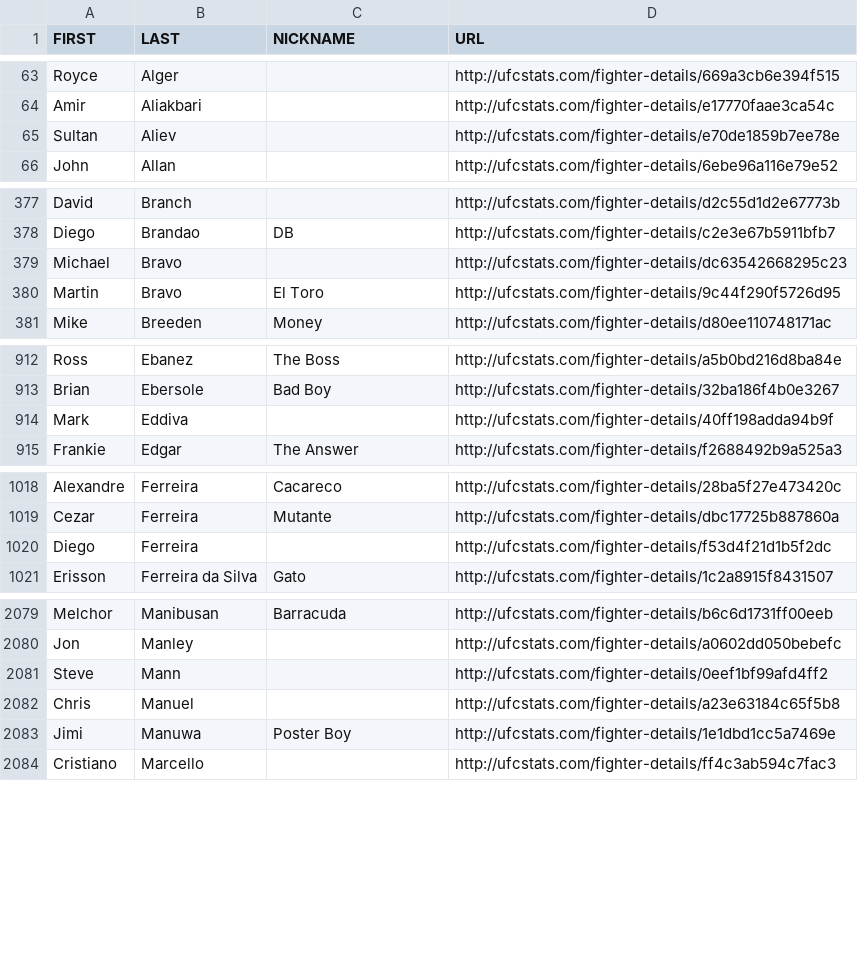
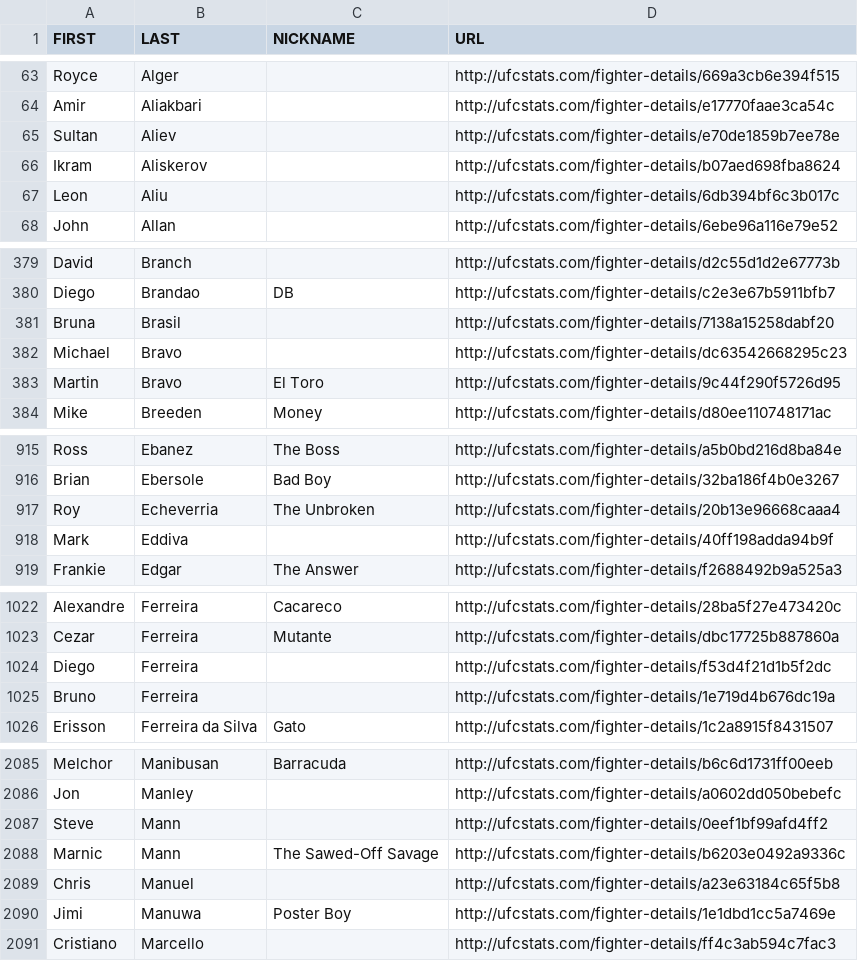
Before and after one commit to rajdesai1/UFC-Stats-Scrap, a CSV file: ufc_fighter_details.csv, drawn as a sheet; only a part is shown, gaps mark what is left out; the diff covers the shown part only; the diff names each change by its address in the sheet, - before the commit and + after, or states it on an @@ line.

```diff
--- a/ufc_fighter_details.csv
+++ b/ufc_fighter_details.csv
+row 66: Ikram | Aliskerov |  | http://ufcstats.com/fighter-details/b07aed698fba8624
+row 67: Leon | Aliu |  | http://ufcstats.com/fighter-details/6db394bf6c3b017c
+row 381: Bruna | Brasil |  | http://ufcstats.com/fighter-details/7138a15258dabf20
+row 917: Roy | Echeverria | The Unbroken | http://ufcstats.com/fighter-details/20b13e96668caaa4
+row 1025: Bruno | Ferreira |  | http://ufcstats.com/fighter-details/1e719d4b676dc19a
+row 2088: Marnic | Mann | The Sawed-Off Savage | http://ufcstats.com/fighter-details/b6203e0492a9336c
```
Also changed, not shown: 1 added row and 1 edited cell elsewhere in this file, ufc_event_details.csv, ufc_fight_details.csv, 2 other files.
